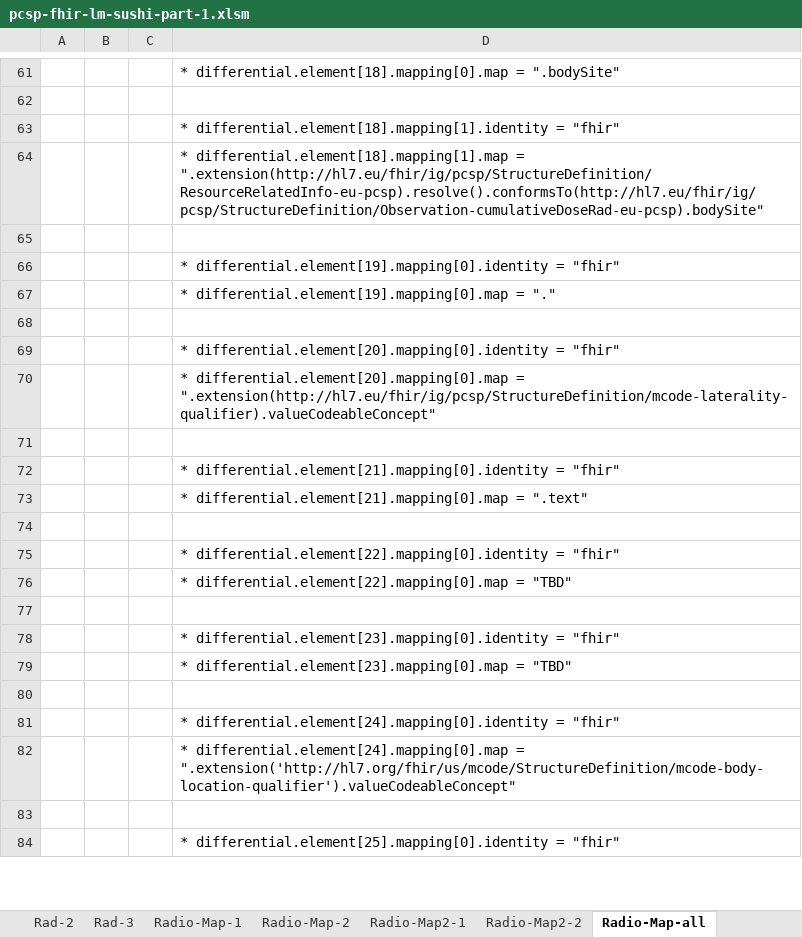
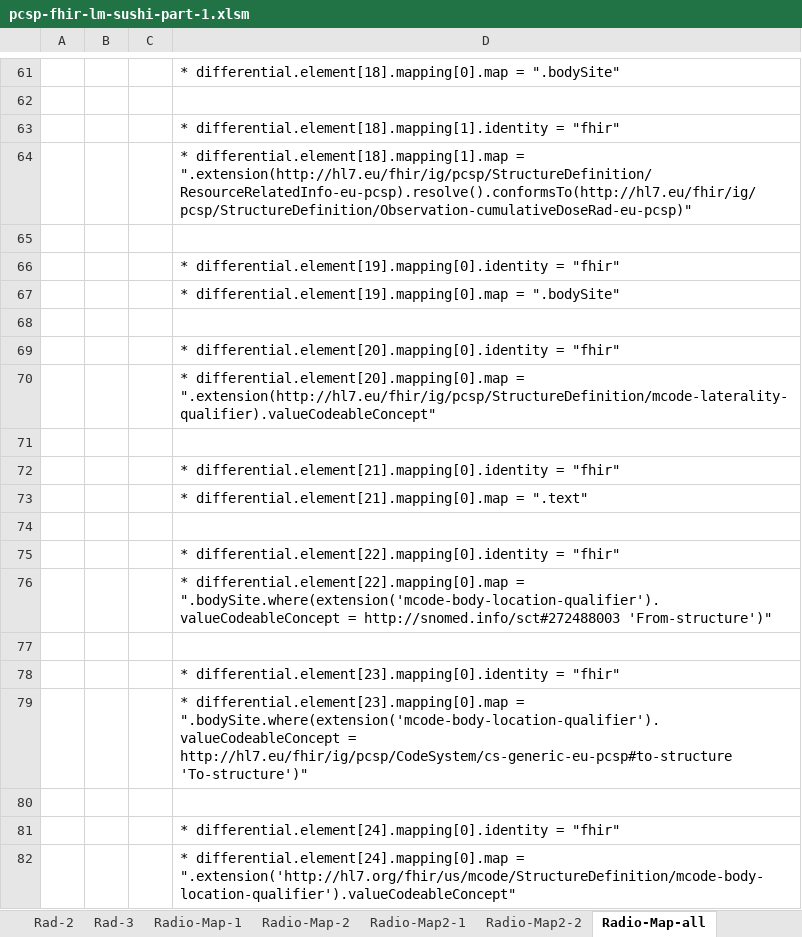
Before and after one commit to hl7-eu/pcsp, an Excel workbook: pcsp-fhir-lm-sushi-part-1.xlsm, sheet Radio-Map-all, drawn as a sheet; only a part is shown, gaps mark what is left out; the shorter side is filled out with more unchanged rows; values as stored, in another font and other column widths than the file's, no borders; the diff names each change by its address in the sheet, - before the commit and + after, or states it on an @@ line.

Commit message:
https://github.com/hl7-eu/pcsp/issues/19

```diff
--- a/pcsp-fhir-lm-sushi-part-1.xlsm (sheet Radio-Map-all)
+++ b/pcsp-fhir-lm-sushi-part-1.xlsm (sheet Radio-Map-all)
-D64: …differential.element[18].mapping[1].map = ".extension(http://hl7.eu/fhir/ig/pcsp/StructureDefinition/ResourceRelatedInfo-eu-pcsp).resolve().conformsTo(http://hl7.eu/fhir/ig/pcsp/StructureDefinition/Observation-cumulativeDoseRad-eu-pcsp).bodySite"
+D64: …differential.element[18].mapping[1].map = ".extension(http://hl7.eu/fhir/ig/pcsp/StructureDefinition/ResourceRelatedInfo-eu-pcsp).resolve().conformsTo(http://hl7.eu/fhir/ig/pcsp/StructureDefinition/Observation-cumulativeDoseRad-eu-pcsp)"
-D67: …differential.element[19].mapping[0].map = "."
+D67: …differential.element[19].mapping[0].map = ".bodySite"
-D76: …differential.element[22].mapping[0].map = "TBD"
+D76: …differential.element[22].mapping[0].map = ".bodySite.where(extension('mcode-body-location-qualifier').valueCodeableConcept = http://snomed.info/sct#272488003 'From-structure')"
-D79: …differential.element[23].mapping[0].map = "TBD"
+D79: …differential.element[23].mapping[0].map = ".bodySite.where(extension('mcode-body-location-qualifier').valueCodeableConcept = http://hl7.eu/fhir/ig/pcsp/CodeSystem/cs-generic-eu-pcsp#to-structure 'To-structure')"
```
Also changed, not shown: sheet Common, sheet VariablesList, sheet Radio-Map-1, sheet Radio-Map-2, sheet Base-3, sheet Base-1, formulas that keep their value, pcsp-fhir-lm-sushi-part-2.xlsm, 8 other files.
